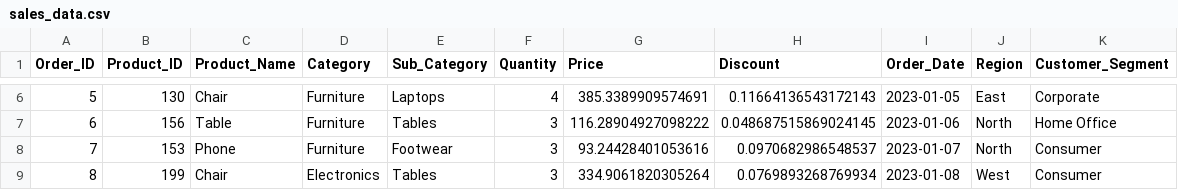
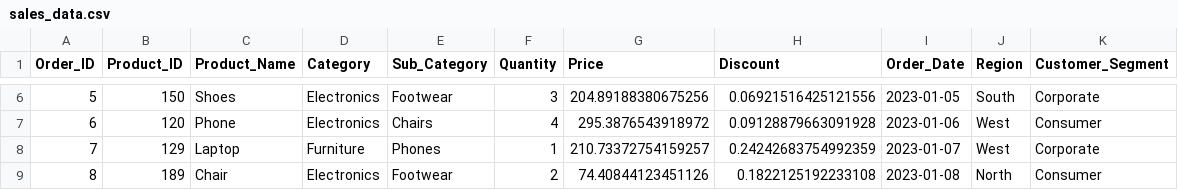
Before and after one commit to Useranamol/pandas.py, a CSV file: sales_data.csv, drawn as a sheet; only a part is shown, gaps mark what is left out; the diff covers the shown part only.

```diff
--- a/sales_data.csv
+++ b/sales_data.csv
@@ -6,4 +6,4 @@ Order_ID,Product_ID,Product_Name,Category,Sub_Category,Quantity,Price,Discount,O
-5,130,Chair,Furniture,Laptops,4,385.3389909574691,0.11664136543172143,2023-01-05,East,Corporate
-6,156,Table,Furniture,Tables,3,116.28904927098222,0.048687515869024145,2023-01-06,North,Home Office
-7,153,Phone,Furniture,Footwear,3,93.24428401053616,0.0970682986548537,2023-01-07,North,Consumer
-8,199,Chair,Electronics,Tables,3,334.9061820305264,0.0769893268769934,2023-01-08,West,Consumer
+5,150,Shoes,Electronics,Footwear,3,204.89188380675256,0.06921516425121556,2023-01-05,South,Corporate
+6,120,Phone,Electronics,Chairs,4,295.3876543918972,0.09128879663091928,2023-01-06,West,Consumer
+7,129,Laptop,Furniture,Phones,1,210.73372754159257,0.24242683754992359,2023-01-07,West,Corporate
+8,189,Chair,Electronics,Footwear,2,74.40844123451126,0.1822125192233108,2023-01-08,North,Consumer
```
Also changed, not shown: 39 edited cells elsewhere in this file, 3 other files.
